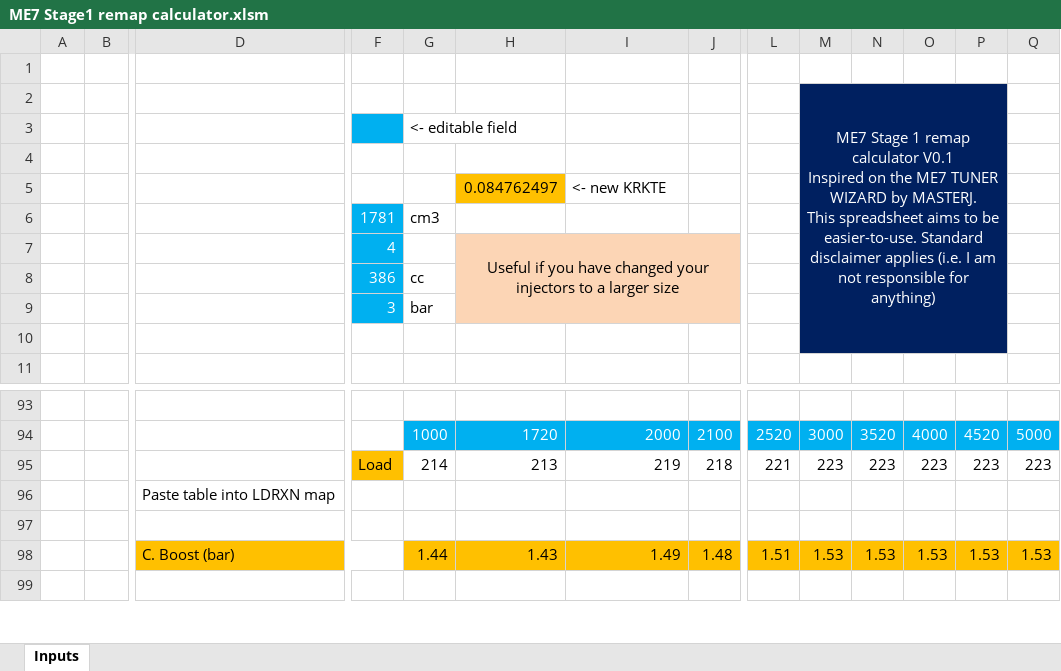
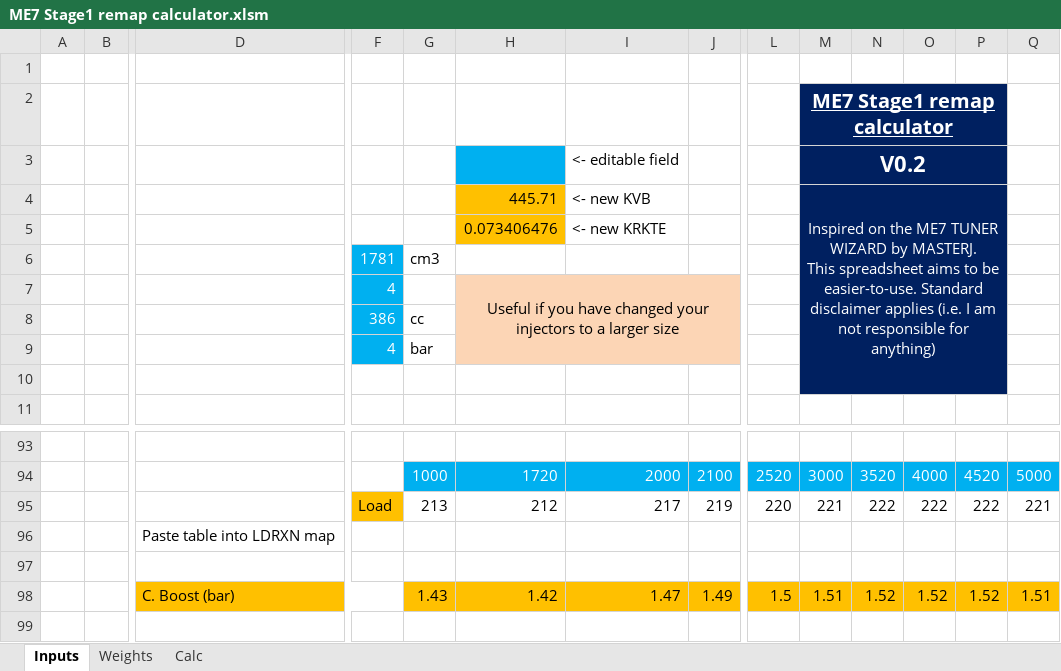
Before and after one commit to Lechugamax/ME7Stage1helper, an Excel workbook: ME7 Stage1 remap calculator.xlsm, sheet Inputs, drawn as a sheet; only a part is shown, gaps mark what is left out; values as stored, in another font and other column widths than the file's, no borders; charts and pictures and conditional formats not drawn; removed rows and columns are numbered as before the commit, all else as after; rows hold the shown columns only; ↵ is a line break in a cell; the diff covers the shown part only; the diff names each change by its address in the sheet, - before the commit and + after, or states it on an @@ line.

```diff
--- a/ME7 Stage1 remap calculator.xlsm (sheet Inputs)
+++ b/ME7 Stage1 remap calculator.xlsm (sheet Inputs)
@@ sheet tab unhidden: Weights @@
@@ sheet tab unhidden: Calc @@
-M2: ME7 Stage 1 remap calculator V0.1 ↵ Inspired on the ME7 TUNER WIZARD by MASTERJ. ↵ This spreadsheet aims to be easier-to-use. Standard disclaimer applies (i.e. I am not responsible for anything)
+M2: ME7 Stage1 remap calculator
@@ M2 bold: off → on, underline: off → on, text size: larger @@
-M2:P10 merged
+M2:P2 merged
-row 3:  |  |  |  | <- editable field
-row 3: (empty)
+row 3:  |  |  |  |  |  | <- editable field |  |  | V0.2
-H3 fill: none
+H3 fill: #00B0F0
+M3:P3 merged
-row 5:  |  |  |  |  | 0.084762497 | <- new KRKTE
+row 4:  |  |  |  |  | 445.71 | <- new KVB |  |  | Inspired on the ME7 TUNER WIZARD by MASTERJ. ↵ This spreadsheet aims to be easier-to-use. Standard disclaimer applies (i.e. I am not responsible for anything)
+row 5:  |  |  |  |  | 0.073406476 | <- new KRKTE
-F9: 3
+F9: 4
-row 95:  |  |  | Load | 214 | 213 | 219 | 218 | 221 | 223 | 223 | 223 | 223 | 223
+row 95:  |  |  | Load | 213 | 212 | 217 | 219 | 220 | 221 | 222 | 222 | 222 | 221
-row 98:  |  | C. Boost (bar) |  | 1.44 | 1.43 | 1.49 | 1.48 | 1.51 | 1.53 | 1.53 | 1.53 | 1.53 | 1.53
+row 98:  |  | C. Boost (bar) |  | 1.43 | 1.42 | 1.47 | 1.49 | 1.5 | 1.51 | 1.52 | 1.52 | 1.52 | 1.51
```
Also changed, not shown: 41 added rows, 41 removed rows and 2 edited cells elsewhere in this sheet, charts or pictures.
